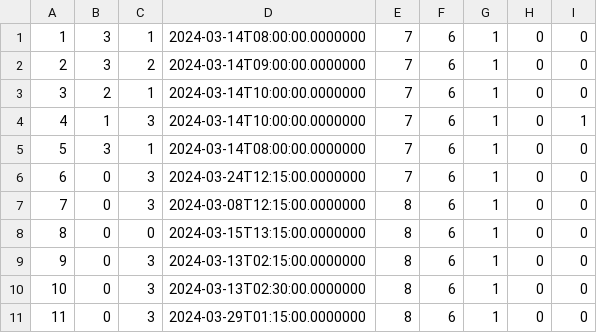
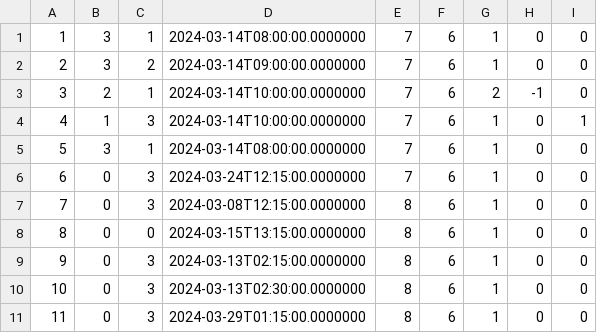
Before and after one commit to matejaaj/Booking, a CSV file: Resources/Data/drivereservation.csv, drawn as a sheet.

```diff
--- a/Resources/Data/drivereservation.csv
+++ b/Resources/Data/drivereservation.csv
@@ -2,3 +2,3 @@
 2|3|2|2024-03-14T09:00:00.0000000|7|6|1|0|0
-3|2|1|2024-03-14T10:00:00.0000000|7|6|1|0|0
+3|2|1|2024-03-14T10:00:00.0000000|7|6|2|-1|0
 4|1|3|2024-03-14T10:00:00.0000000|7|6|1|0|1
```
Also changed, not shown: 5 other files.
